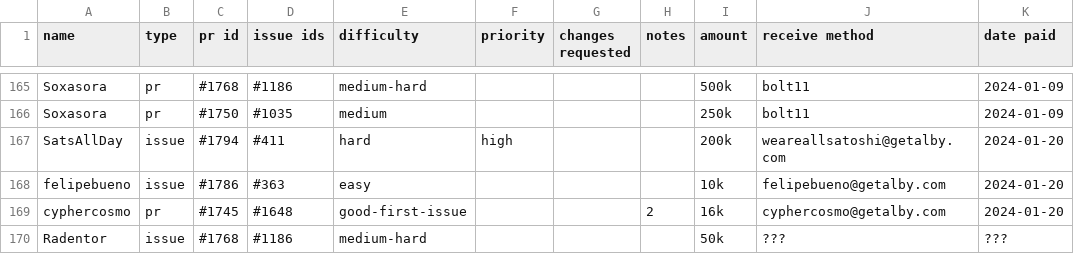
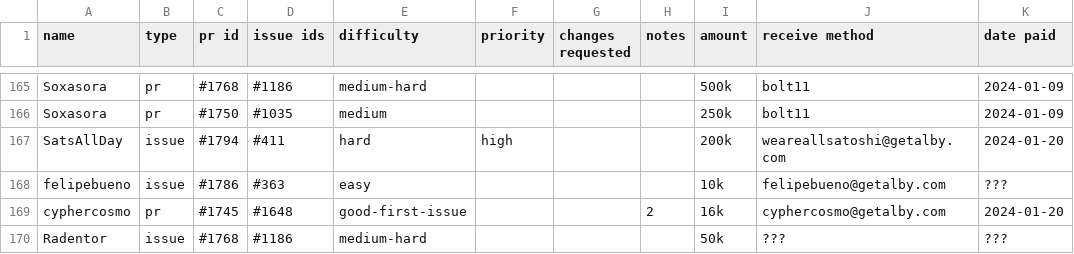
Before and after one commit to stashernews/stasher-news, a CSV file: awards.csv, drawn as a sheet; only a part is shown, gaps mark what is left out.

Commit message:
Update awards.csv

```diff
--- a/awards.csv
+++ b/awards.csv
@@ -167,3 +167,3 @@ Soxasora,pr,#1750,#1035,medium,,,,250k,bolt11,2024-01-09
 SatsAllDay,issue,#1794,#411,hard,high,,,200k,weareallsatoshi@getalby.com,2024-01-20
-felipebueno,issue,#1786,#363,easy,,,,10k,felipebueno@getalby.com,2024-01-20
+felipebueno,issue,#1786,#363,easy,,,,10k,felipebueno@getalby.com,???
 cyphercosmo,pr,#1745,#1648,good-first-issue,,,2,16k,cyphercosmo@getalby.com,2024-01-20
```
